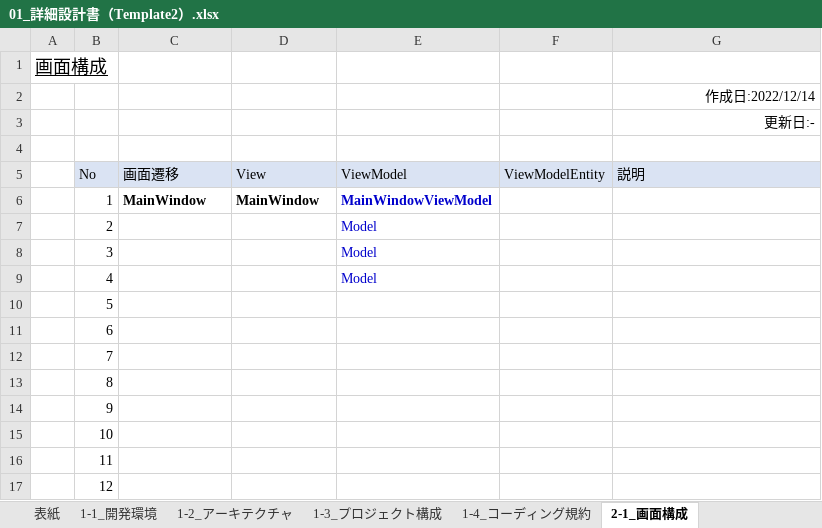
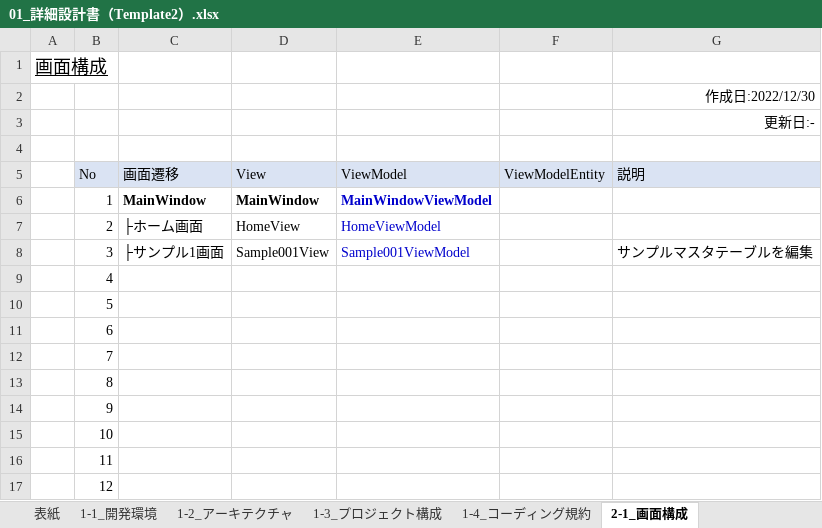
Before and after one commit to atman-33/template2-cs, an Excel workbook: Documents/01_詳細設計書（Template2）.xlsx, sheet 2-1_画面構成, drawn as a sheet; values as stored, in another font and other column widths than the file's, no borders; table styles not drawn; the diff names each change by its address in the sheet, - before the commit and + after, or states it on an @@ line.

Commit message:
Commit

```diff
--- a/Documents/01_詳細設計書（Template2）.xlsx (sheet 2-1_画面構成)
+++ b/Documents/01_詳細設計書（Template2）.xlsx (sheet 2-1_画面構成)
-G2 (説明): 作成日:2022/12/14
+G2 (説明): 作成日:2022/12/30
-C7 (画面遷移): (empty)
+C7 (画面遷移): ├ホーム画面
-D7 (View): (empty)
+D7 (View): HomeView
-E7 (ViewModel): Model
+E7 (ViewModel): HomeViewModel
-C8 (画面遷移): (empty)
+C8 (画面遷移): ├サンプル1画面
-D8 (View): (empty)
+D8 (View): Sample001View
-E8 (ViewModel): Model
+E8 (ViewModel): Sample001ViewModel
-G8 (説明): (empty)
+G8 (説明): サンプルマスタテーブルを編集
-E9 (ViewModel): Model
+E9 (ViewModel): (empty)
```
Also changed, not shown: formulas that keep their value, charts or pictures.
